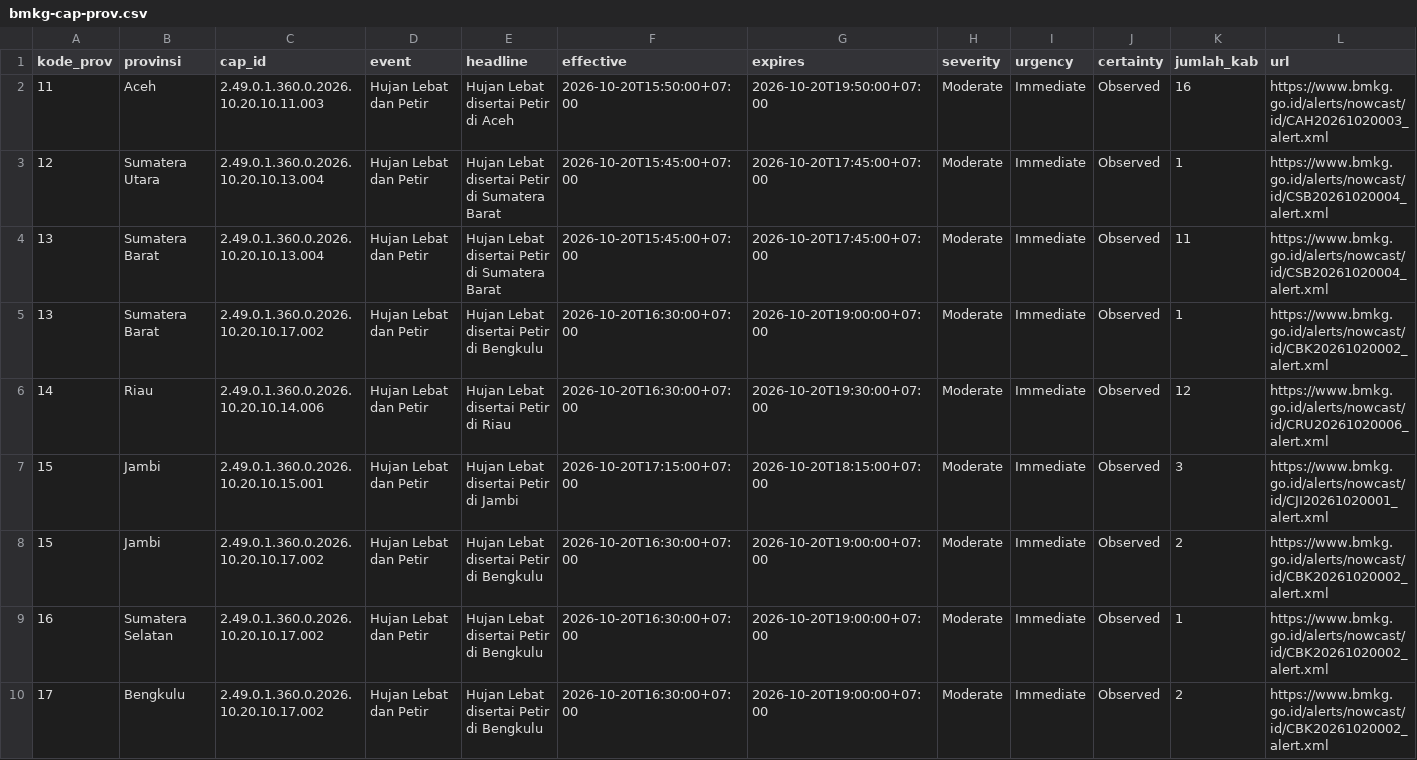
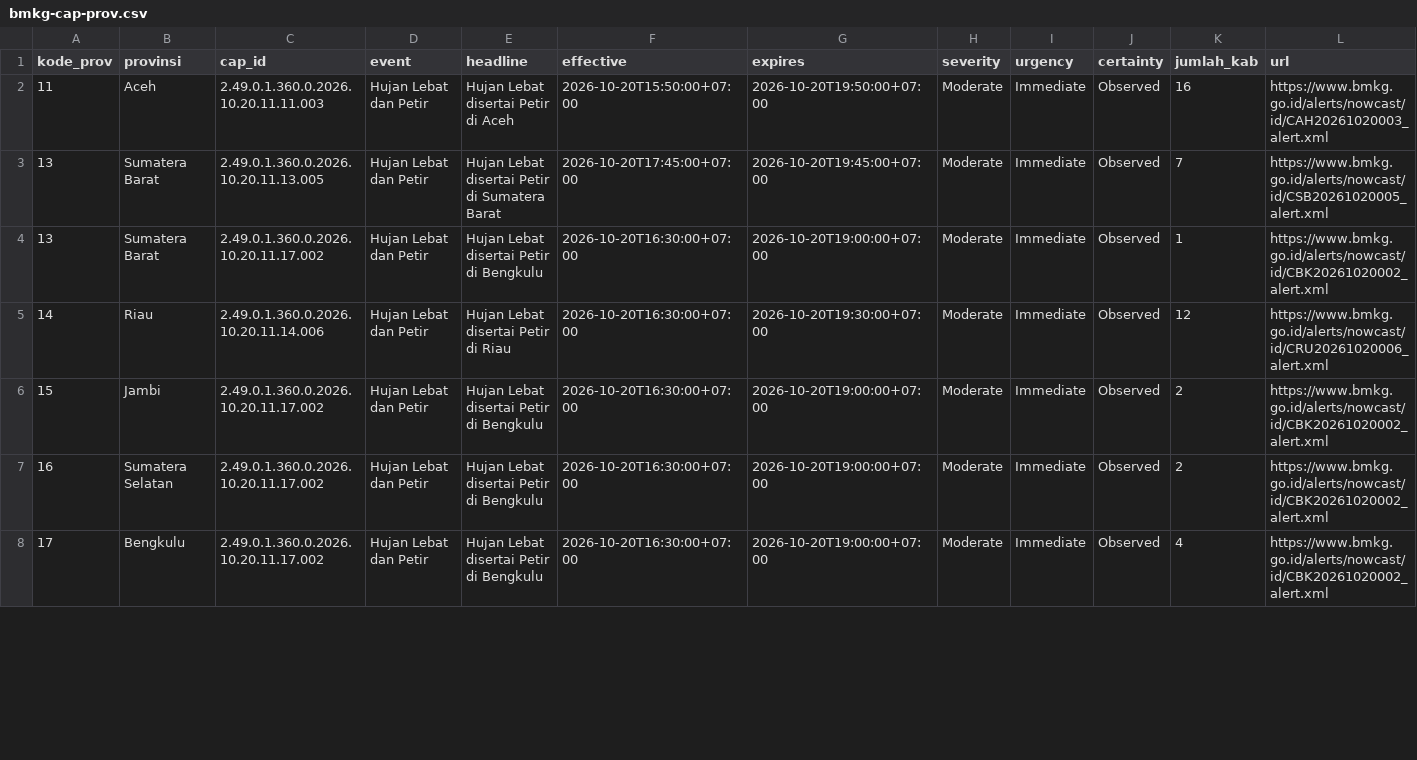
Before and after one commit to pantau-bencana/karhutla-dashboard, a CSV file: data/live/bmkg-cap-prov.csv, drawn as a sheet; only a part is shown; the diff covers the shown part only.

```diff
--- a/data/live/bmkg-cap-prov.csv
+++ b/data/live/bmkg-cap-prov.csv
@@ -1,10 +1,8 @@
 kode_prov,provinsi,cap_id,event,headline,effective,expires,severity,urgency,certainty,jumlah_kab,url
-11,Aceh,2.49.0.1.360.0.2026.10.20.10.11.003,Hujan Lebat dan Petir,Hujan Lebat disertai Petir di Aceh,2026-10-20T15:50:00+07:00,2026-10-20T19:50:00+07:00,Moderate,Immediate,Observed,16,https://www.bmkg.go.id/alerts/nowcast/id/CAH20261020003_alert.xml
-12,Sumatera Utara,2.49.0.1.360.0.2026.10.20.10.13.004,Hujan Lebat dan Petir,Hujan Lebat disertai Petir di Sumatera Barat,2026-10-20T15:45:00+07:00,2026-10-20T17:45:00+07:00,Moderate,Immediate,Observed,1,https://www.bmkg.go.id/alerts/nowcast/id/CSB20261020004_alert.xml
-13,Sumatera Barat,2.49.0.1.360.0.2026.10.20.10.13.004,Hujan Lebat dan Petir,Hujan Lebat disertai Petir di Sumatera Barat,2026-10-20T15:45:00+07:00,2026-10-20T17:45:00+07:00,Moderate,Immediate,Observed,11,https://www.bmkg.go.id/alerts/nowcast/id/CSB20261020004_alert.xml
-13,Sumatera Barat,2.49.0.1.360.0.2026.10.20.10.17.002,Hujan Lebat dan Petir,Hujan Lebat disertai Petir di Bengkulu,2026-10-20T16:30:00+07:00,2026-10-20T19:00:00+07:00,Moderate,Immediate,Observed,1,https://www.bmkg.go.id/alerts/nowcast/id/CBK20261020002_alert.xml
-14,Riau,2.49.0.1.360.0.2026.10.20.10.14.006,Hujan Lebat dan Petir,Hujan Lebat disertai Petir di Riau,2026-10-20T16:30:00+07:00,2026-10-20T19:30:00+07:00,Moderate,Immediate,Observed,12,https://www.bmkg.go.id/alerts/nowcast/id/CRU20261020006_alert.xml
-15,Jambi,2.49.0.1.360.0.2026.10.20.10.15.001,Hujan Lebat dan Petir,Hujan Lebat disertai Petir di Jambi,2026-10-20T17:15:00+07:00,2026-10-20T18:15:00+07:00,Moderate,Immediate,Observed,3,https://www.bmkg.go.id/alerts/nowcast/id/CJI20261020001_alert.xml
-15,Jambi,2.49.0.1.360.0.2026.10.20.10.17.002,Hujan Lebat dan Petir,Hujan Lebat disertai Petir di Bengkulu,2026-10-20T16:30:00+07:00,2026-10-20T19:00:00+07:00,Moderate,Immediate,Observed,2,https://www.bmkg.go.id/alerts/nowcast/id/CBK20261020002_alert.xml
-16,Sumatera Selatan,2.49.0.1.360.0.2026.10.20.10.17.002,Hujan Lebat dan Petir,Hujan Lebat disertai Petir di Bengkulu,2026-10-20T16:30:00+07:00,2026-10-20T19:00:00+07:00,Moderate,Immediate,Observed,1,https://www.bmkg.go.id/alerts/nowcast/id/CBK20261020002_alert.xml
-17,Bengkulu,2.49.0.1.360.0.2026.10.20.10.17.002,Hujan Lebat dan Petir,Hujan Lebat disertai Petir di Bengkulu,2026-10-20T16:30:00+07:00,2026-10-20T19:00:00+07:00,Moderate,Immediate,Observed,2,https://www.bmkg.go.id/alerts/nowcast/id/CBK20261020002_alert.xml
+11,Aceh,2.49.0.1.360.0.2026.10.20.11.11.003,Hujan Lebat dan Petir,Hujan Lebat disertai Petir di Aceh,2026-10-20T15:50:00+07:00,2026-10-20T19:50:00+07:00,Moderate,Immediate,Observed,16,https://www.bmkg.go.id/alerts/nowcast/id/CAH20261020003_alert.xml
+13,Sumatera Barat,2.49.0.1.360.0.2026.10.20.11.13.005,Hujan Lebat dan Petir,Hujan Lebat disertai Petir di Sumatera Barat,2026-10-20T17:45:00+07:00,2026-10-20T19:45:00+07:00,Moderate,Immediate,Observed,7,https://www.bmkg.go.id/alerts/nowcast/id/CSB20261020005_alert.xml
+13,Sumatera Barat,2.49.0.1.360.0.2026.10.20.11.17.002,Hujan Lebat dan Petir,Hujan Lebat disertai Petir di Bengkulu,2026-10-20T16:30:00+07:00,2026-10-20T19:00:00+07:00,Moderate,Immediate,Observed,1,https://www.bmkg.go.id/alerts/nowcast/id/CBK20261020002_alert.xml
+14,Riau,2.49.0.1.360.0.2026.10.20.11.14.006,Hujan Lebat dan Petir,Hujan Lebat disertai Petir di Riau,2026-10-20T16:30:00+07:00,2026-10-20T19:30:00+07:00,Moderate,Immediate,Observed,12,https://www.bmkg.go.id/alerts/nowcast/id/CRU20261020006_alert.xml
+15,Jambi,2.49.0.1.360.0.2026.10.20.11.17.002,Hujan Lebat dan Petir,Hujan Lebat disertai Petir di Bengkulu,2026-10-20T16:30:00+07:00,2026-10-20T19:00:00+07:00,Moderate,Immediate,Observed,2,https://www.bmkg.go.id/alerts/nowcast/id/CBK20261020002_alert.xml
+16,Sumatera Selatan,2.49.0.1.360.0.2026.10.20.11.17.002,Hujan Lebat dan Petir,Hujan Lebat disertai Petir di Bengkulu,2026-10-20T16:30:00+07:00,2026-10-20T19:00:00+07:00,Moderate,Immediate,Observed,2,https://www.bmkg.go.id/alerts/nowcast/id/CBK20261020002_alert.xml
+17,Bengkulu,2.49.0.1.360.0.2026.10.20.11.17.002,Hujan Lebat dan Petir,Hujan Lebat disertai Petir di Bengkulu,2026-10-20T16:30:00+07:00,2026-10-20T19:00:00+07:00,Moderate,Immediate,Observed,4,https://www.bmkg.go.id/alerts/nowcast/id/CBK20261020002_alert.xml
```
Also changed, not shown: 4 added rows, 2 removed rows and 27 edited cells elsewhere in this file, data/live/bmkg-cap-kab.csv, 5 other files.
